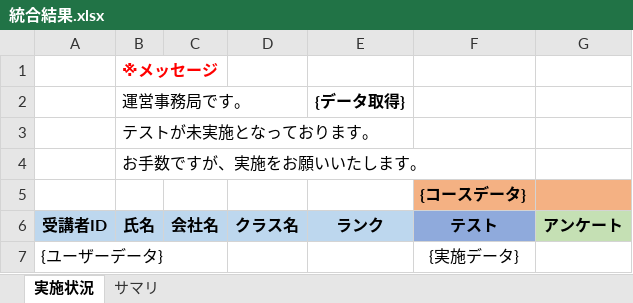
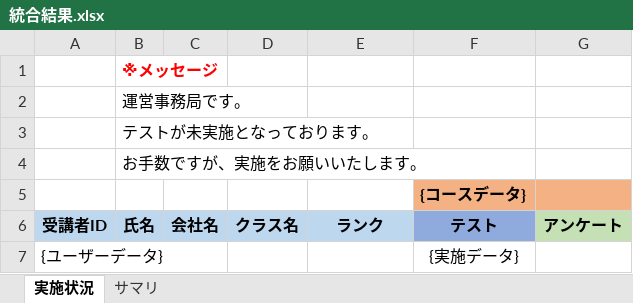
Before and after one commit to nishida2073/project_management, an Excel workbook: tool/track-aggregator/template/統合結果.xlsx, sheet 実施状況, drawn as a sheet; values as stored, in another font and other column widths than the file's, no borders; conditional formats not drawn; the diff names each change by its address in the sheet, - before the commit and + after, or states it on an @@ line.

```diff
--- a/tool/track-aggregator/template/統合結果.xlsx (sheet 実施状況)
+++ b/tool/track-aggregator/template/統合結果.xlsx (sheet 実施状況)
-E2 (ランク): {データ取得}
+E2 (ランク): (empty)
```
Also changed, not shown: 1 other file.
